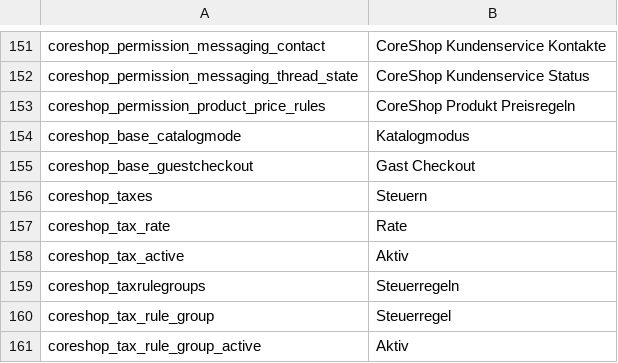
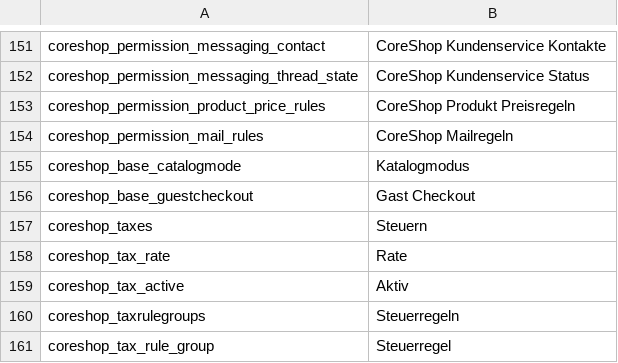
Before and after one commit to coreshop/CoreShop, a CSV file: static/texts/de.csv, drawn as a sheet; only a part is shown, gaps mark what is left out; the shorter side is filled out with more unchanged rows; the diff names each change by its address in the sheet, - before the commit and + after, or states it on an @@ line.

Commit message:
refactor admin controllers and add permission for mail-rules

```diff
--- a/static/texts/de.csv
+++ b/static/texts/de.csv
+row 154: coreshop_permission_mail_rules | CoreShop Mailregeln
```
Also changed, not shown: static/texts/en.csv, 25 other files.
